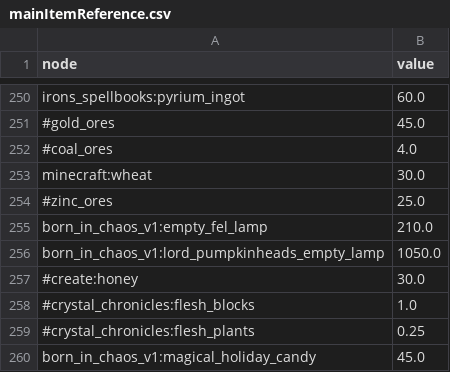
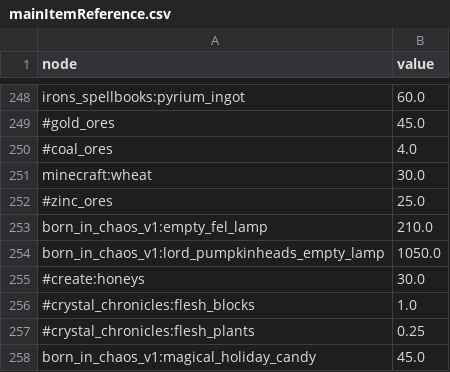
Before and after one commit to TimEpsilon/GraphStonksLand, a CSV file: config/mainItemReference.csv, drawn as a sheet; only a part is shown, gaps mark what is left out; the diff covers the shown part only.

```diff
--- a/config/mainItemReference.csv
+++ b/config/mainItemReference.csv
@@ -256,3 +254,3 @@ born_in_chaos_v1:empty_fel_lamp,210.0
 born_in_chaos_v1:lord_pumpkinheads_empty_lamp,1050.0
-#create:honey,30.0
+#create:honeys,30.0
 #crystal_chronicles:flesh_blocks,1.0
```
Also changed, not shown: 1 added row, 2 removed rows and 3 edited cells elsewhere in this file, output.csv, 9 other files.
